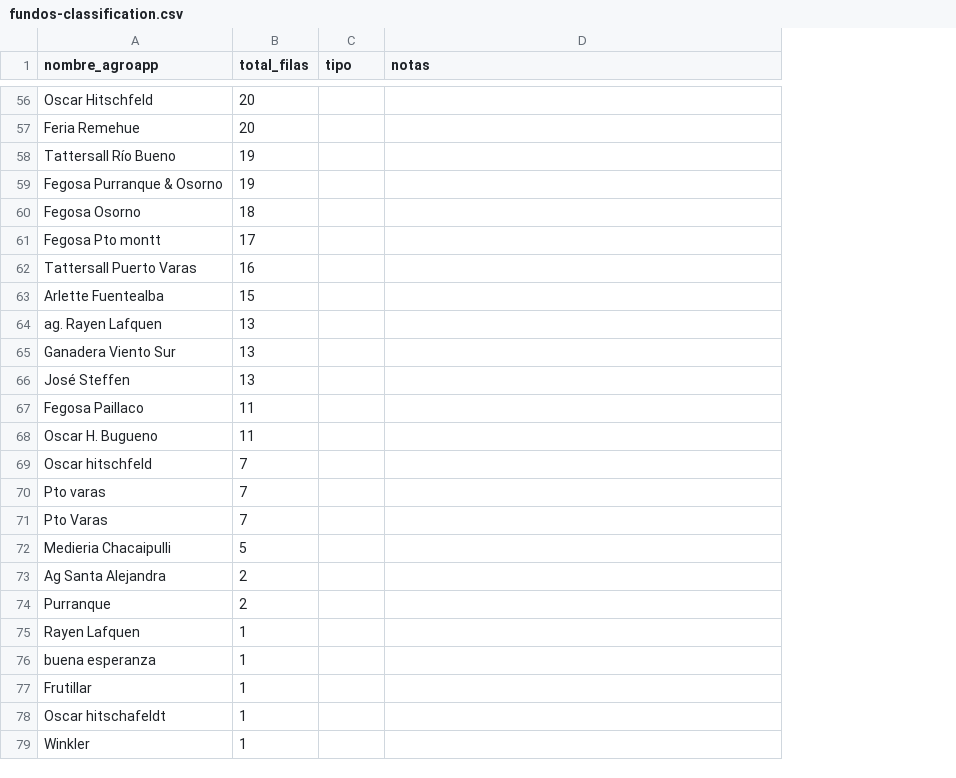
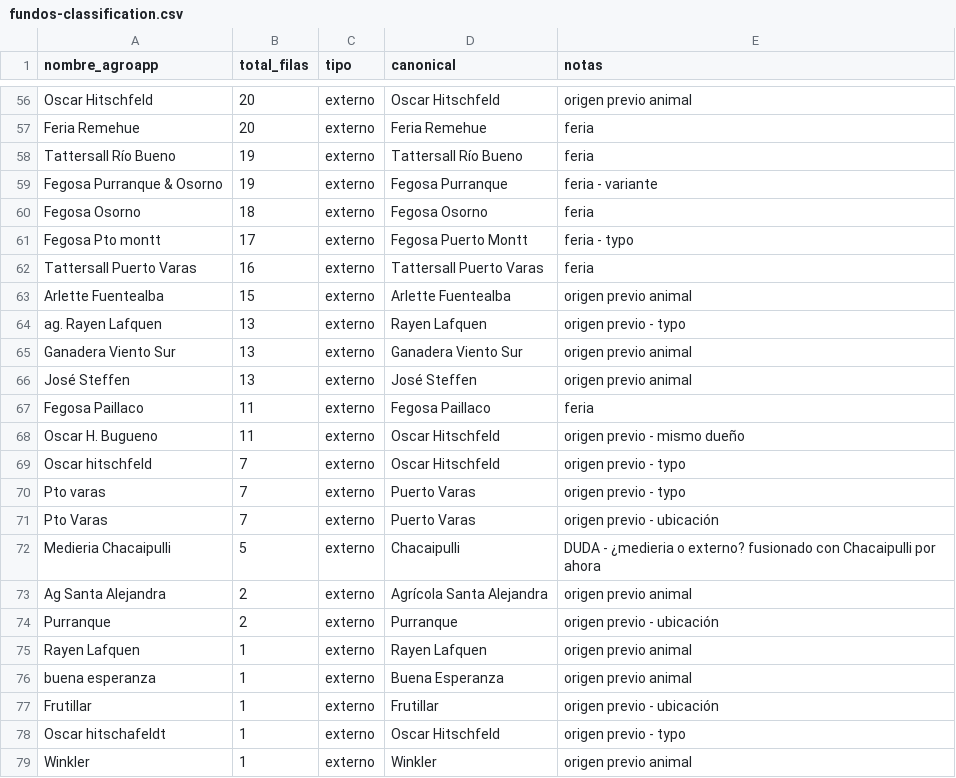
Before and after one commit to AutonomosDev/smartcow, a CSV file: docs/export_agroapp/fundos-classification.csv, drawn as a sheet; only a part is shown, gaps mark what is left out; addresses are those after the commit; the diff covers the shown part only; the diff names each change by its address in the sheet, - before the commit and + after, or states it on an @@ line.

```diff
--- a/docs/export_agroapp/fundos-classification.csv
+++ b/docs/export_agroapp/fundos-classification.csv
+column D (canonical), rows 56-79: Oscar Hitschfeld | Feria Remehue | Tattersall Río Bueno | Fegosa Purranque | Fegosa Osorno | Fegosa Puerto Montt | Tattersall Puerto Varas | Arlette Fuentealba | Rayen Lafquen | Ganadera Viento Sur | José Steffen | Fegosa Paillaco | Oscar Hitschfeld | Oscar Hitschfeld | Puerto Varas | Puerto Varas | Chacaipulli | Agrícola Santa Alejandra | Purranque | Rayen Lafquen | Buena Esperanza | Frutillar | Oscar Hitschfeld | Winkler
-C56:C79 (tipo): (empty)
+C56:C79 (tipo): externo
-E56 (notas): (empty)
+E56 (notas): origen previo animal
-E57:E58 (notas): (empty)
+E57:E58 (notas): feria
-E59 (notas): (empty)
+E59 (notas): feria - variante
-E60 (notas): (empty)
+E60 (notas): feria
-E61 (notas): (empty)
+E61 (notas): feria - typo
-E62 (notas): (empty)
+E62 (notas): feria
-E63 (notas): (empty)
+E63 (notas): origen previo animal
-E64 (notas): (empty)
+E64 (notas): origen previo - typo
-E65:E66 (notas): (empty)
+E65:E66 (notas): origen previo animal
-E67 (notas): (empty)
+E67 (notas): feria
-E68 (notas): (empty)
+E68 (notas): origen previo - mismo dueño
-E69:E70 (notas): (empty)
+E69:E70 (notas): origen previo - typo
-E71 (notas): (empty)
+E71 (notas): origen previo - ubicación
-E72 (notas): (empty)
+E72 (notas): DUDA - ¿medieria o externo? fusionado con Chacaipulli por ahora
-E73 (notas): (empty)
+E73 (notas): origen previo animal
-E74 (notas): (empty)
+E74 (notas): origen previo - ubicación
-E75:E76 (notas): (empty)
+E75:E76 (notas): origen previo animal
-E77 (notas): (empty)
+E77 (notas): origen previo - ubicación
-E78 (notas): (empty)
+E78 (notas): origen previo - typo
-E79 (notas): (empty)
+E79 (notas): origen previo animal
```
Also changed, not shown: 100 edited cells elsewhere in this file, 6 other files.
